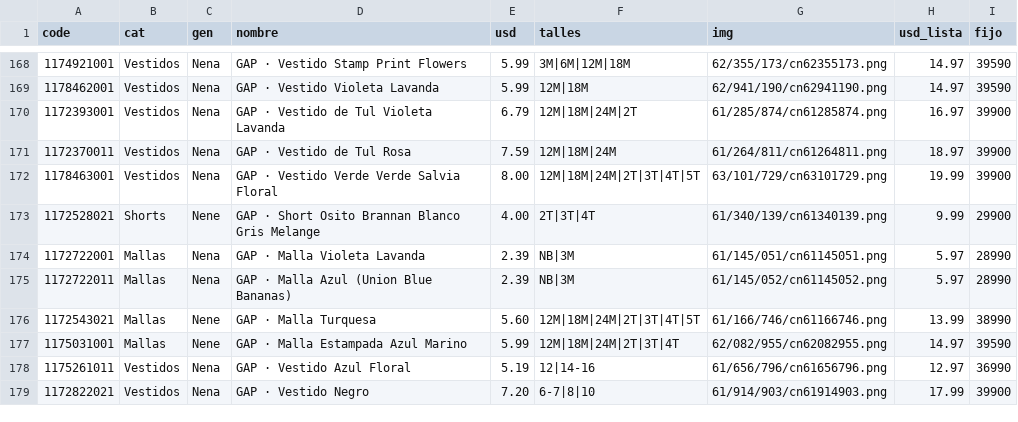
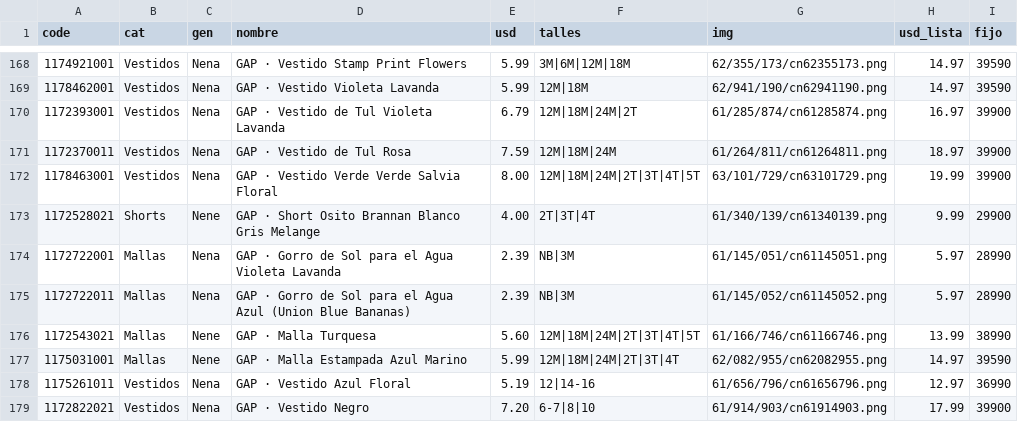
Before and after one commit to pcampodoni-ux/topp-preventa, a TSV file: tools/gap_verano.tsv, drawn as a sheet; only a part is shown, gaps mark what is left out.

```diff
--- a/tools/gap_verano.tsv
+++ b/tools/gap_verano.tsv
@@ -173,4 +173,4 @@ code	cat	gen	nombre	usd	talles	img	usd_lista	fijo
 1172528021	Shorts	Nene	GAP · Short Osito Brannan Blanco Gris Melange	4.00	2T|3T|4T	61/340/139/cn61340139.png	9.99	29900
-1172722001	Mallas	Nena	GAP · Malla Violeta Lavanda	2.39	NB|3M	61/145/051/cn61145051.png	5.97	28990
-1172722011	Mallas	Nena	GAP · Malla Azul (Union Blue Bananas)	2.39	NB|3M	61/145/052/cn61145052.png	5.97	28990
+1172722001	Mallas	Nena	GAP · Gorro de Sol para el Agua Violeta Lavanda	2.39	NB|3M	61/145/051/cn61145051.png	5.97	28990
+1172722011	Mallas	Nena	GAP · Gorro de Sol para el Agua Azul (Union Blue Bananas)	2.39	NB|3M	61/145/052/cn61145052.png	5.97	28990
 1172543021	Mallas	Nene	GAP · Malla Turquesa	5.60	12M|18M|24M|2T|3T|4T|5T	61/166/746/cn61166746.png	13.99	38990
```
Also changed, not shown: 2 other files.
